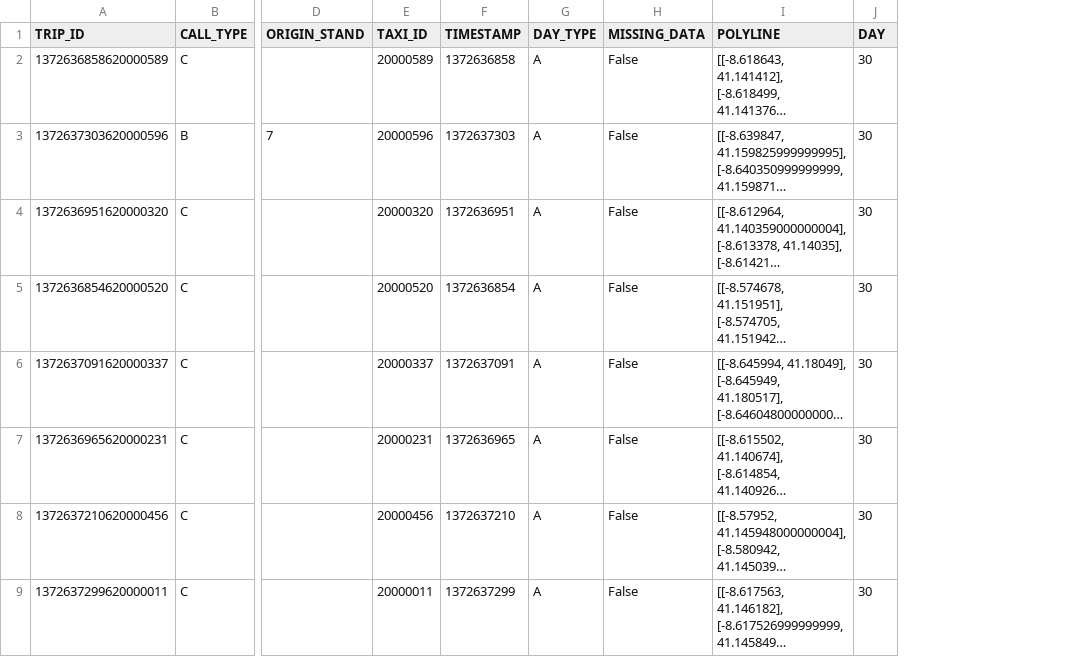
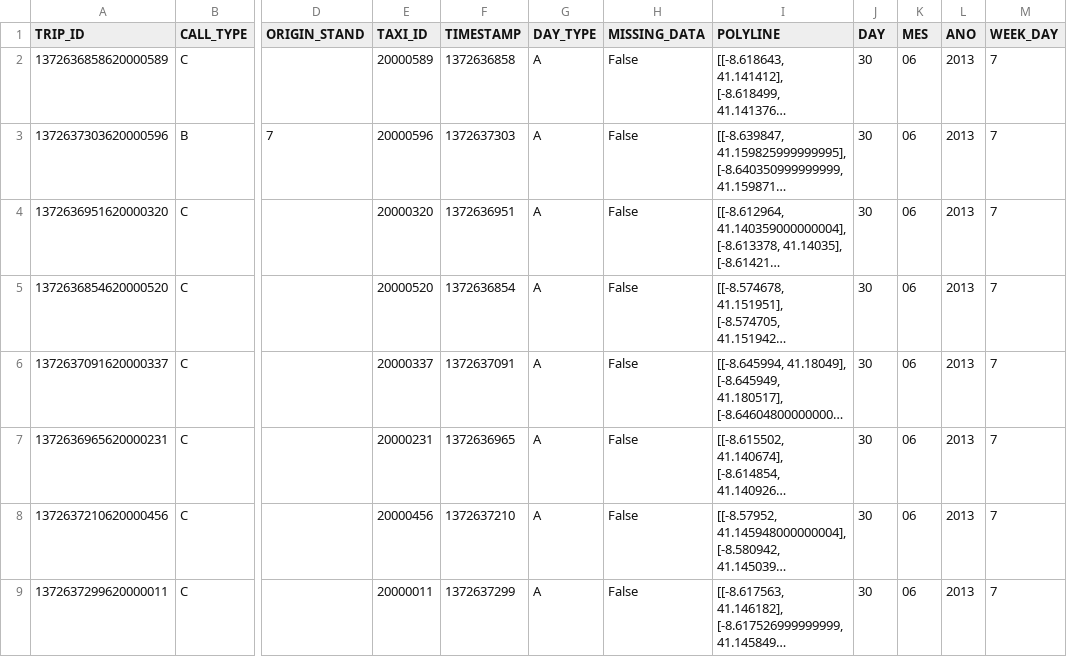
Before and after one commit to VictorRivelo/Trabalho2-IA-Data-Minig, a CSV file: teste.csv, drawn as a sheet; only a part is shown, gaps mark what is left out; long unchanged cells end in …; the diff names each change by its address in the sheet, - before the commit and + after, or states it on an @@ line.

```diff
--- a/teste.csv
+++ b/teste.csv
+column K (MES), rows 2-9: all 06
+column L (ANO), rows 2-9: all 2013
+column M (WEEK_DAY), rows 2-9: all 7
```
Also changed, not shown: 1 other file.
